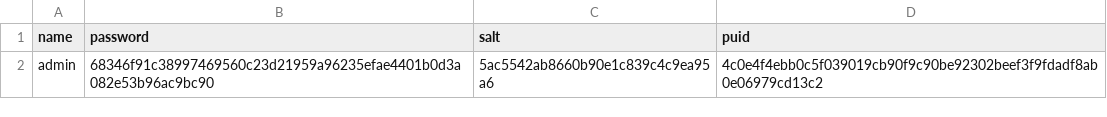
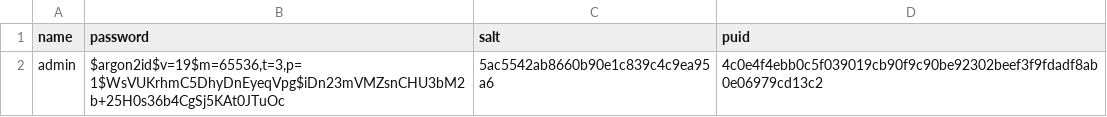
Before and after one commit to yyamasak02/ft_transcendence, a CSV file: backends/common/init_db/seeders/001_users.csv, drawn as a sheet.

```diff
--- a/backends/common/init_db/seeders/001_users.csv
+++ b/backends/common/init_db/seeders/001_users.csv
@@ -1,2 +1,2 @@
 name,password,salt,puid
-"admin","68346f91c38997469560c23d21959a96235efae4401b0d3a082e53b96ac9bc90","5ac5542ab8660b90e1c839c4c9ea95a6","4c0e4f4ebb0c5f039019cb90f9c90be92302beef3f9fdadf8ab0e06979cd13c2"
+"admin","$argon2id$v=19$m=65536,t=3,p=1$WsVUKrhmC5DhyDnEyeqVpg$iDn23mVMZsnCHU3bM2b+25H0s36b4CgSj5KAt0JTuOc","5ac5542ab8660b90e1c839c4c9ea95a6","4c0e4f4ebb0c5f039019cb90f9c90be92302beef3f9fdadf8ab0e06979cd13c2"
```
Also changed, not shown: 2 other files.
